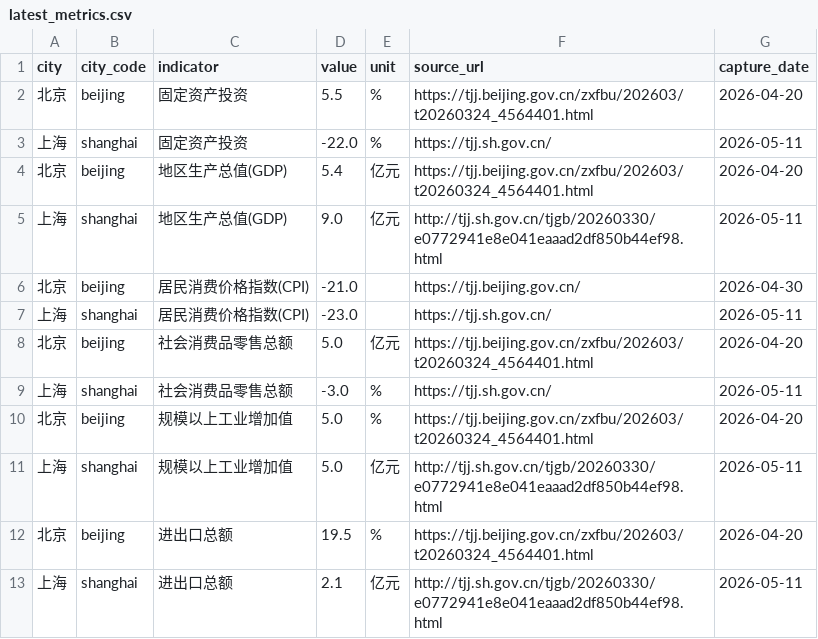
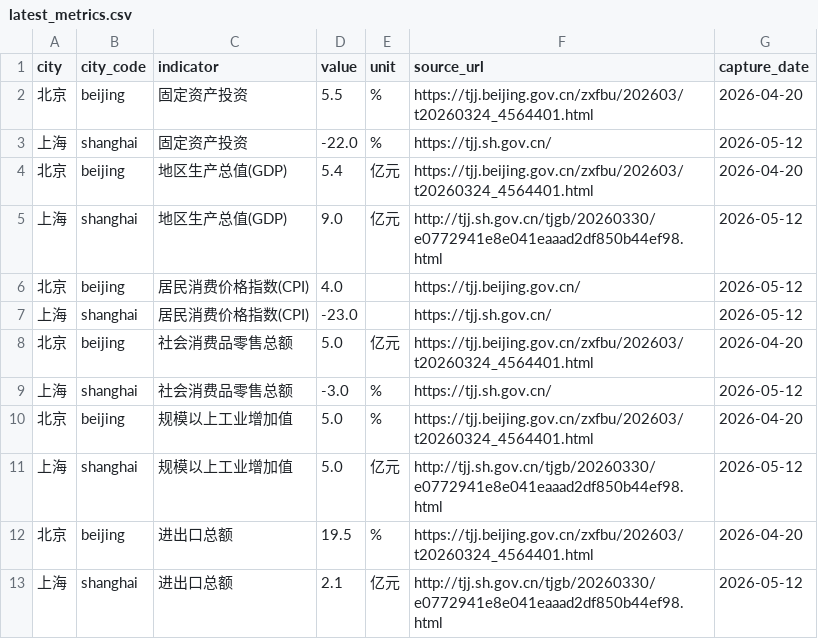
Before and after one commit to verymark/bj-sh-dashboard, a CSV file: data/latest_metrics.csv, drawn as a sheet.

```diff
--- a/data/latest_metrics.csv
+++ b/data/latest_metrics.csv
@@ -2,12 +2,12 @@ city,city_code,indicator,value,unit,source_url,capture_date
 北京,beijing,固定资产投资,5.5,%,https://tjj.beijing.gov.cn/zxfbu/202603/t20260324_4564401.html,2026-04-20
-上海,shanghai,固定资产投资,-22.0,%,https://tjj.sh.gov.cn/,2026-05-11
+上海,shanghai,固定资产投资,-22.0,%,https://tjj.sh.gov.cn/,2026-05-12
 北京,beijing,地区生产总值(GDP),5.4,亿元,https://tjj.beijing.gov.cn/zxfbu/202603/t20260324_4564401.html,2026-04-20
-上海,shanghai,地区生产总值(GDP),9.0,亿元,http://tjj.sh.gov.cn/tjgb/20260330/e0772941e8e041eaaad2df850b44ef98.html,2026-05-11
-北京,beijing,居民消费价格指数(CPI),-21.0,,https://tjj.beijing.gov.cn/,2026-04-30
-上海,shanghai,居民消费价格指数(CPI),-23.0,,https://tjj.sh.gov.cn/,2026-05-11
+上海,shanghai,地区生产总值(GDP),9.0,亿元,http://tjj.sh.gov.cn/tjgb/20260330/e0772941e8e041eaaad2df850b44ef98.html,2026-05-12
+北京,beijing,居民消费价格指数(CPI),4.0,,https://tjj.beijing.gov.cn/,2026-05-12
+上海,shanghai,居民消费价格指数(CPI),-23.0,,https://tjj.sh.gov.cn/,2026-05-12
 北京,beijing,社会消费品零售总额,5.0,亿元,https://tjj.beijing.gov.cn/zxfbu/202603/t20260324_4564401.html,2026-04-20
-上海,shanghai,社会消费品零售总额,-3.0,%,https://tjj.sh.gov.cn/,2026-05-11
+上海,shanghai,社会消费品零售总额,-3.0,%,https://tjj.sh.gov.cn/,2026-05-12
 北京,beijing,规模以上工业增加值,5.0,%,https://tjj.beijing.gov.cn/zxfbu/202603/t20260324_4564401.html,2026-04-20
-上海,shanghai,规模以上工业增加值,5.0,亿元,http://tjj.sh.gov.cn/tjgb/20260330/e0772941e8e041eaaad2df850b44ef98.html,2026-05-11
+上海,shanghai,规模以上工业增加值,5.0,亿元,http://tjj.sh.gov.cn/tjgb/20260330/e0772941e8e041eaaad2df850b44ef98.html,2026-05-12
 北京,beijing,进出口总额,19.5,%,https://tjj.beijing.gov.cn/zxfbu/202603/t20260324_4564401.html,2026-04-20
-上海,shanghai,进出口总额,2.1,亿元,http://tjj.sh.gov.cn/tjgb/20260330/e0772941e8e041eaaad2df850b44ef98.html,2026-05-11
+上海,shanghai,进出口总额,2.1,亿元,http://tjj.sh.gov.cn/tjgb/20260330/e0772941e8e041eaaad2df850b44ef98.html,2026-05-12
```
Also changed, not shown: data/history.csv, 2 other files.
